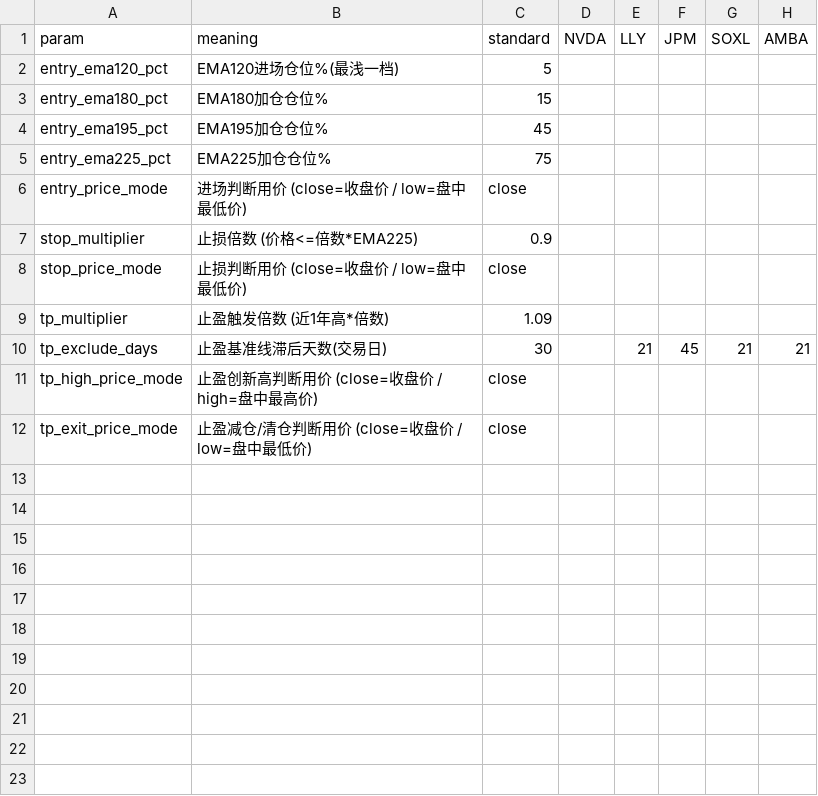
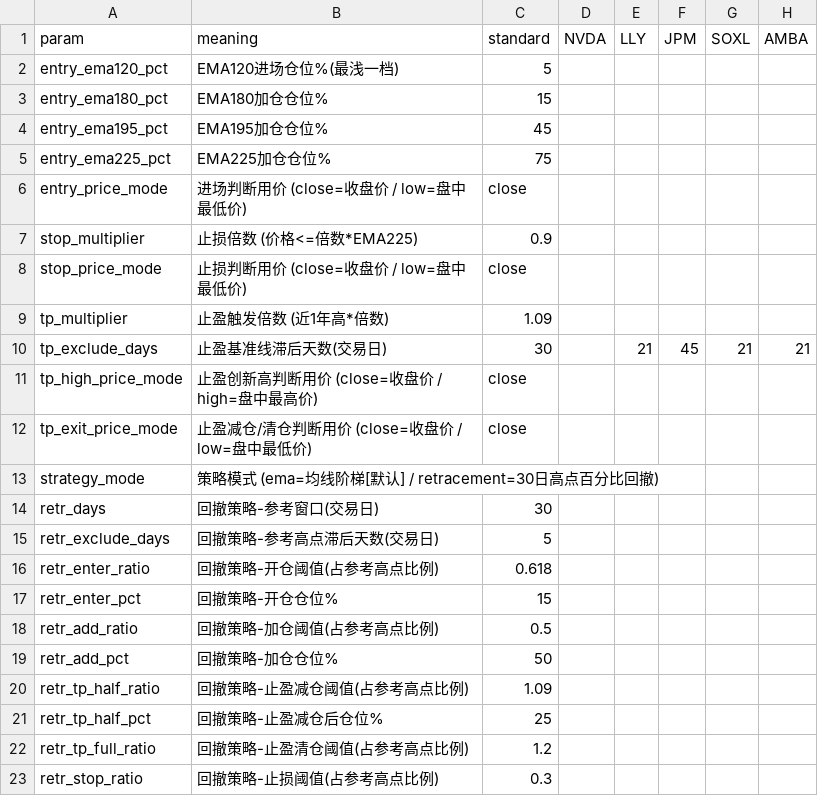
Before and after one commit to ellishu2026/dual-core, a CSV file: params.csv, drawn as a sheet.

Commit message:
v1.4.0: add 30-day-high retracement as a second independent strategy, page now shows both strategies x all 5 tickers

```diff
--- a/params.csv
+++ b/params.csv
@@ -12 +12,12 @@ tp_high_price_mode,止盈创新高判断用价 (close=收盘价 / high=盘中最
 tp_exit_price_mode,止盈减仓/清仓判断用价 (close=收盘价 / low=盘中最低价),close,,,,,
+strategy_mode,策略模式 (ema=均线阶梯[默认] / retracement=30日高点百分比回撤),,,,,,
+retr_days,回撤策略-参考窗口(交易日),30,,,,,
+retr_exclude_days,回撤策略-参考高点滞后天数(交易日),5,,,,,
+retr_enter_ratio,回撤策略-开仓阈值(占参考高点比例),0.618,,,,,
+retr_enter_pct,回撤策略-开仓仓位%,15,,,,,
+retr_add_ratio,回撤策略-加仓阈值(占参考高点比例),0.5,,,,,
+retr_add_pct,回撤策略-加仓仓位%,50,,,,,
+retr_tp_half_ratio,回撤策略-止盈减仓阈值(占参考高点比例),1.09,,,,,
+retr_tp_half_pct,回撤策略-止盈减仓后仓位%,25,,,,,
+retr_tp_full_ratio,回撤策略-止盈清仓阈值(占参考高点比例),1.2,,,,,
+retr_stop_ratio,回撤策略-止损阈值(占参考高点比例),0.3,,,,,
```
Also changed, not shown: 2 other files.
